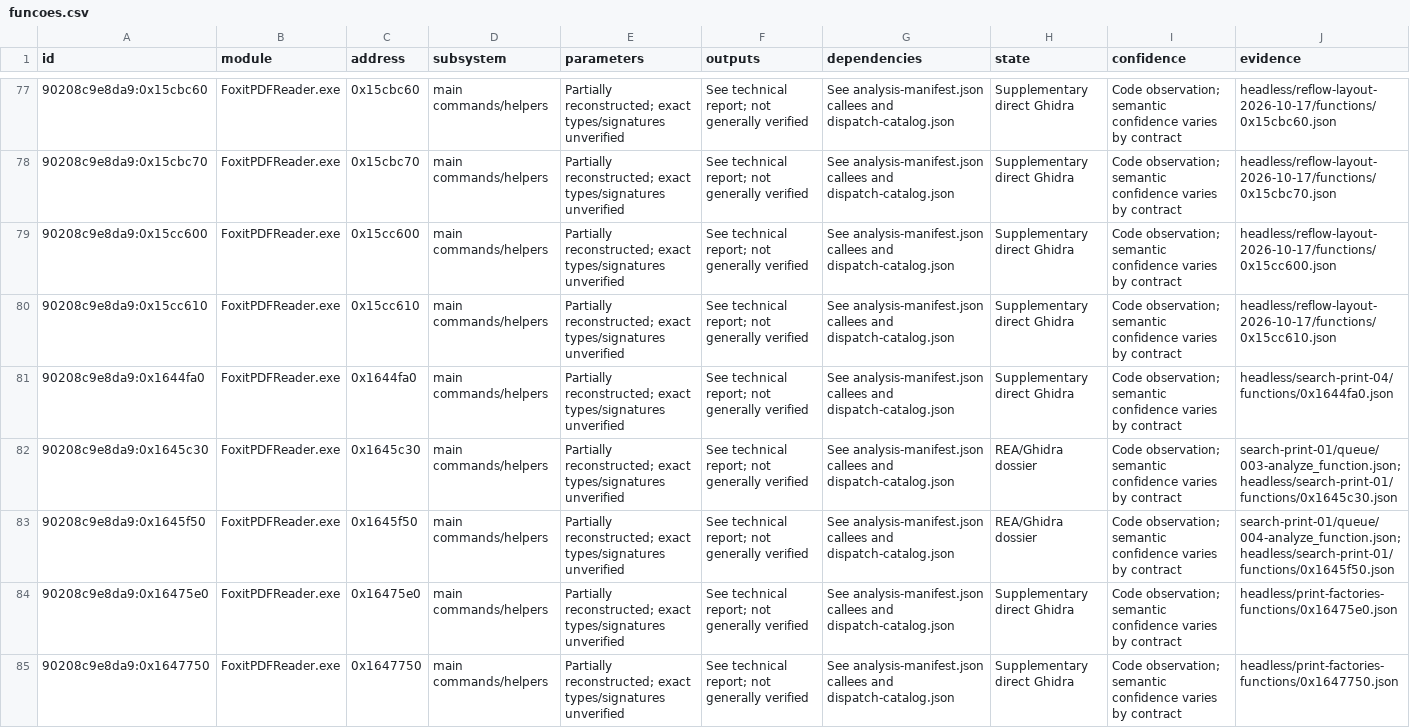
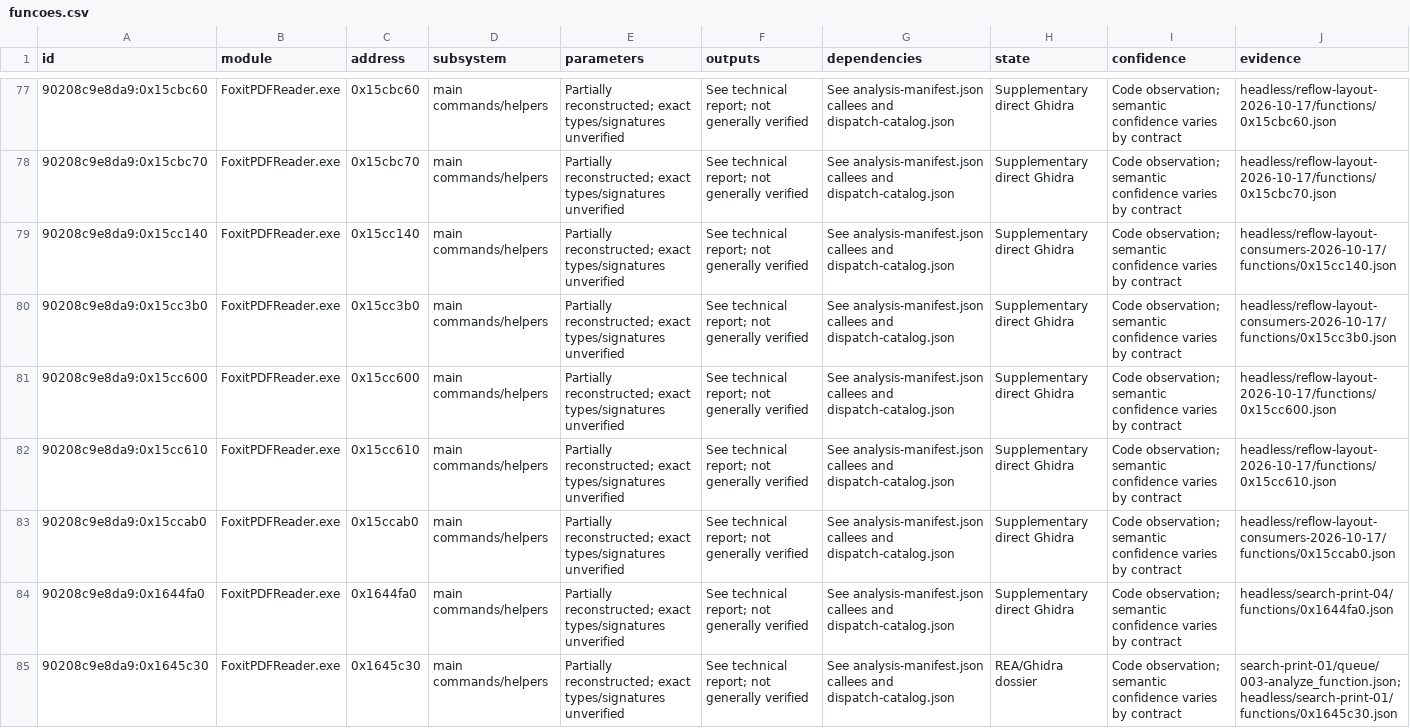
Before and after one commit to airtonbp19edu/Linuxit-PDF, a CSV file: engenharia-reversa/funcoes.csv, drawn as a sheet; only a part is shown, gaps mark what is left out; the shorter side is filled out with more unchanged rows; the diff names each change by its address in the sheet, - before the commit and + after, or states it on an @@ line.

Commit message:
docs: confirm 0.1.8 installed audit and extend reflow geometry evidence

```diff
--- a/engenharia-reversa/funcoes.csv
+++ b/engenharia-reversa/funcoes.csv
+row 79: 90208c9e8da9:0x15cc140 | FoxitPDFReader.exe | 0x15cc140 | main commands/helpers | Partially reconstructed; exact types/signatures unverified | See technical report; not generally verified | See analysis-manifest.json callees and dispatch-catalog.json | Supplementary direct Ghidra | Code observation; semantic confidence varies by contract | headless/reflow-layout-consumers-2026-10-17/functions/0x15cc140.json
+row 80: 90208c9e8da9:0x15cc3b0 | FoxitPDFReader.exe | 0x15cc3b0 | main commands/helpers | Partially reconstructed; exact types/signatures unverified | See technical report; not generally verified | See analysis-manifest.json callees and dispatch-catalog.json | Supplementary direct Ghidra | Code observation; semantic confidence varies by contract | headless/reflow-layout-consumers-2026-10-17/functions/0x15cc3b0.json
+row 83: 90208c9e8da9:0x15ccab0 | FoxitPDFReader.exe | 0x15ccab0 | main commands/helpers | Partially reconstructed; exact types/signatures unverified | See technical report; not generally verified | See analysis-manifest.json callees and dispatch-catalog.json | Supplementary direct Ghidra | Code observation; semantic confidence varies by contract | headless/reflow-layout-consumers-2026-10-17/functions/0x15ccab0.json
```
Also changed, not shown: 22 other files.
